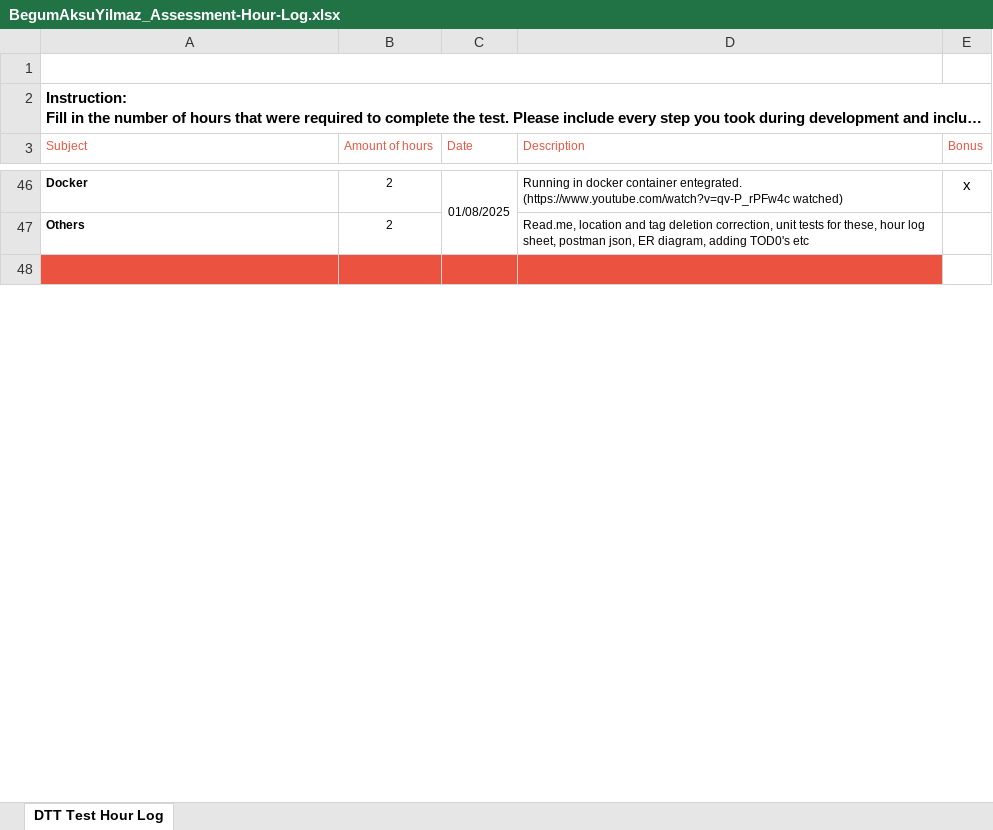
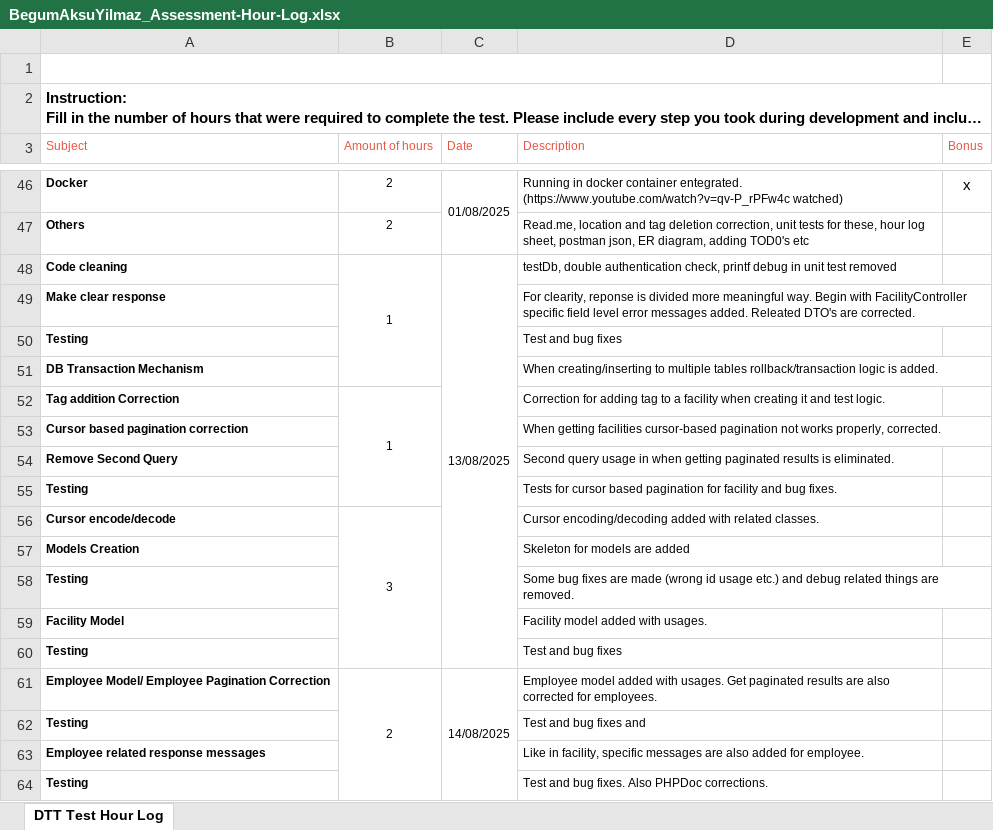
Before and after one commit to BgmAksu/Catering-API, an Excel workbook: otherDocs/BegumAksuYilmaz_Assessment-Hour-Log.xlsx, sheet DTT Test Hour Log, drawn as a sheet; only a part is shown, gaps mark what is left out; the shorter side is filled out with more unchanged rows; long unchanged cells end in …; values as stored, in another font and other column widths than the file's, no borders; charts and pictures not drawn; the diff covers the shown part only; the diff names each change by its address in the sheet, - before the commit and + after, or states it on an @@ line.

Commit message:
chore: log sheet updated

```diff
--- a/otherDocs/BegumAksuYilmaz_Assessment-Hour-Log.xlsx (sheet DTT Test Hour Log)
+++ b/otherDocs/BegumAksuYilmaz_Assessment-Hour-Log.xlsx (sheet DTT Test Hour Log)
+row 48: Code cleaning | 1 | 13/08/2025 | testDb, double authentication check, printf debug in unit test removed
+row 49: Make clear response |  |  | For clearity, reponse is divided more meaningful way. Begin with FacilityController specific field level error messages added. Releated DTO's are corrected.
+row 50: Testing |  |  | Test and bug fixes
+row 51: DB Transaction Mechanism |  |  | When creating/inserting to multiple tables rollback/transaction logic is added.
+row 52: Tag addition Correction | 1 |  | Correction for adding tag to a facility when creating it and test logic.
+row 53: Cursor based pagination correction |  |  | When getting facilities cursor-based pagination not works properly, corrected.
+row 54: Remove Second Query |  |  | Second query usage in when getting paginated results is eliminated.
+row 55: Testing |  |  | Tests for cursor based pagination for facility and bug fixes.
+row 56: Cursor encode/decode | 3 |  | Cursor encoding/decoding added with related classes.
+row 57: Models Creation |  |  | Skeleton for models are added
+row 58: Testing |  |  | Some bug fixes are made (wrong id usage etc.) and debug related things are removed.
+row 59: Facility Model |  |  | Facility model added with usages.
+row 60: Testing |  |  | Test and bug fixes
+row 61: Employee Model/ Employee Pagination Correction | 2 | 14/08/2025 | Employee model added with usages. Get paginated results are also corrected for employees.
+row 62: Testing |  |  | Test and bug fixes and
+row 63: Employee related response messages |  |  | Like in facility, specific messages are also added for employee.
+row 64: Testing |  |  | Test and bug fixes. Also PHPDoc corrections.
```
Also changed, not shown: 9 added rows and 1 edited cell elsewhere in this sheet.
